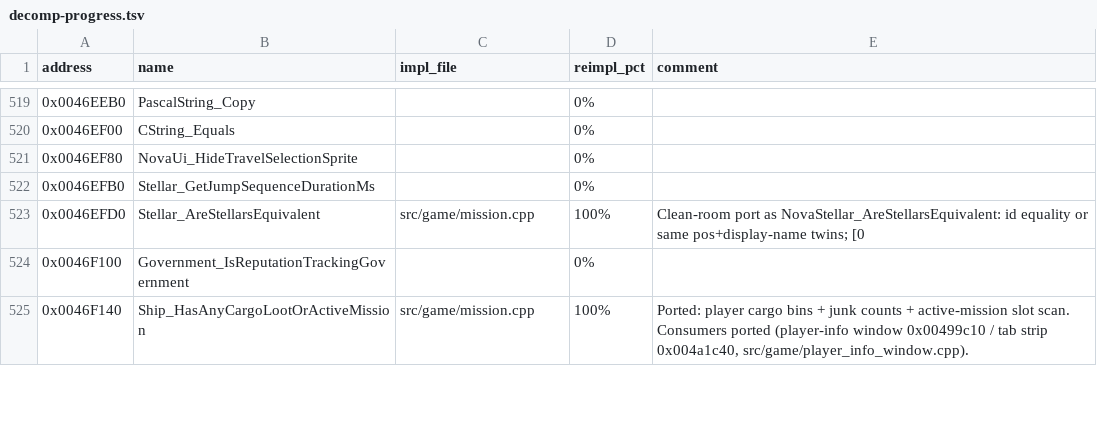
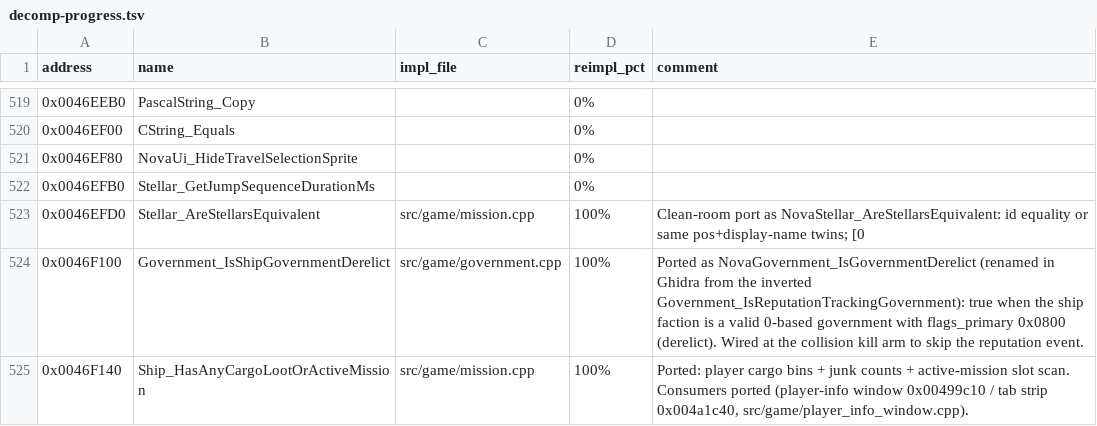
Before and after one commit to wraitii/evnova-decomp, a TSV file: decomp-progress.tsv, drawn as a sheet; only a part is shown, gaps mark what is left out; the diff covers the shown part only.

Commit message:
ranks: port Rank_Activate/Deactivate and faction combat events
Model the r\x8ank rank table and port the crime -> reputation ->
rank-revocation chain.

Rank system:
- ScenarioData.ranks / RankDef (0x80 slots, index = resource id - 0x80),
  decoded by DecodeRank. The slot index (+0x02, the <RRK> key) is assigned by
  the table initializer Ship_InitGameplayDataTables 0x004b0c20.
- Port Rank_Activate / Rank_Deactivate: sibling clears on 0x0001/0x0002 and
  0x0010/0x0020, permanent 0x0008 skip, recently-activated maintenance.
- K/L mission opcodes call the real functions; drop the active_ranks bitset
  and the rank_active_flags stand-in. GameState.recently_activated_rank_id
  holds g_recently_activated_rank_id (0x007354b6).
- <PRK>/<SRK>/<RRK> expand from the highest-weight active rank names.

Faction combat:
- Port Government_ProcessFactionCombatEvent and
  Government_PropagateFactionCombatInfluenceToNearbySystems: visibility chain,
  relation-dependent penalty delta, |delta| >= 1 gate, +/-32000 clamp, and the
  x0.65 16-way adjacency flood. mission_fleet_slot != -1 skips both.
- Port Government_IsShipGovernmentDerelict (renamed from the inverted
  Government_IsReputationTrackingGovernment) and Frame_AddCombatRatingPoints.
- Wire the disable (event 1), kill (event 3), stellar-destroy (x10 event 3),
  and board (event 2) sites. The demand-tribute branch remains unconstructed.

Ghidra: set 0x00466fc0/0x00467140 return types to void; rename 0x0046f100 to
Government_IsShipGovernmentDerelict with a plate comment.

Tests: r\x8ank decode pin, activate/deactivate flag semantics, name scans,
crime revocation, and an adjacency reputation-flood case. Full suite 311/311.
clang-tidy was unavailable in this environment.

```diff
--- a/decomp-progress.tsv
+++ b/decomp-progress.tsv
@@ -523,3 +523,3 @@ address	name	impl_file	reimpl_pct	comment
 0x0046EFD0	Stellar_AreStellarsEquivalent	src/game/mission.cpp	100%	Clean-room port as NovaStellar_AreStellarsEquivalent: id equality or same pos+display-name twins; [0
-0x0046F100	Government_IsReputationTrackingGovernment		0%	
+0x0046F100	Government_IsShipGovernmentDerelict	src/game/government.cpp	100%	Ported as NovaGovernment_IsGovernmentDerelict (renamed in Ghidra from the inverted Government_IsReputationTrackingGovernment): true when the ship faction is a valid 0-based government with flags_primary 0x0800 (derelict). Wired at the collision kill arm to skip the reputation event.
 0x0046F140	Ship_HasAnyCargoLootOrActiveMission	src/game/mission.cpp	100%	Ported: player cargo bins + junk counts + active-mission slot scan. Consumers ported (player-info window 0x00499c10 / tab strip 0x004a1c40, src/game/player_info_window.cpp).
```
Also changed, not shown: 18 edited cells elsewhere in this file, 20 other files.
